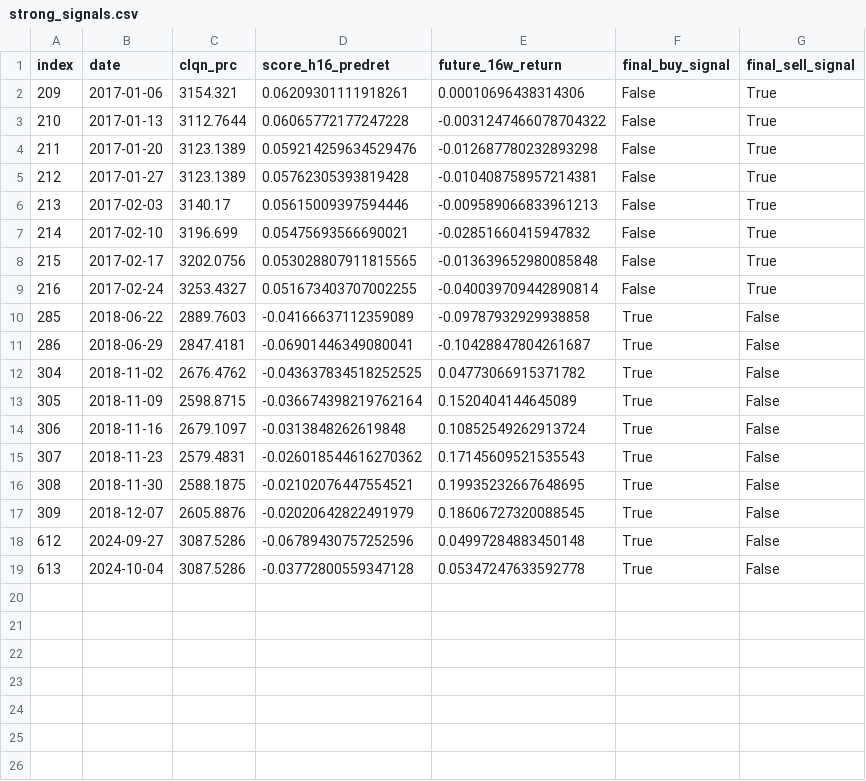
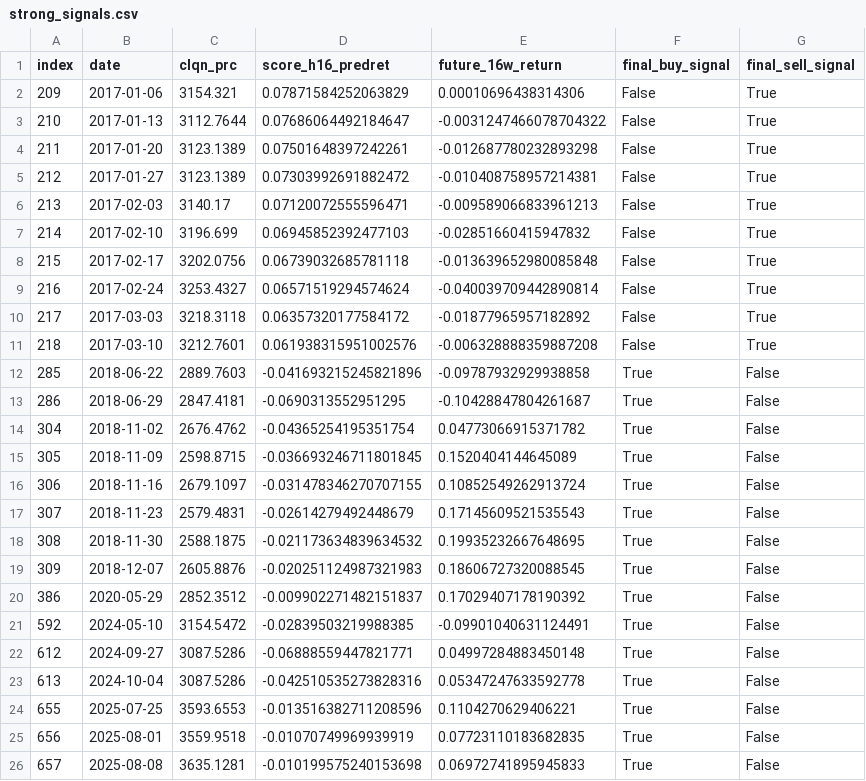
Before and after one commit to sixuanli666/coworbear, a CSV file: assets/strong_signals.csv, drawn as a sheet.

```diff
--- a/assets/strong_signals.csv
+++ b/assets/strong_signals.csv
@@ -1,19 +1,26 @@
 index,date,clqn_prc,score_h16_predret,future_16w_return,final_buy_signal,final_sell_signal
-209,2017-01-06,3154.321,0.06209301111918261,0.00010696438314306,False,True
-210,2017-01-13,3112.7644,0.06065772177247228,-0.0031247466078704322,False,True
-211,2017-01-20,3123.1389,0.059214259634529476,-0.012687780232893298,False,True
-212,2017-01-27,3123.1389,0.05762305393819428,-0.010408758957214381,False,True
-213,2017-02-03,3140.17,0.05615009397594446,-0.009589066833961213,False,True
-214,2017-02-10,3196.699,0.05475693566690021,-0.02851660415947832,False,True
-215,2017-02-17,3202.0756,0.053028807911815565,-0.013639652980085848,False,True
-216,2017-02-24,3253.4327,0.051673403707002255,-0.040039709442890814,False,True
-285,2018-06-22,2889.7603,-0.04166637112359089,-0.09787932929938858,True,False
-286,2018-06-29,2847.4181,-0.06901446349080041,-0.10428847804261687,True,False
-304,2018-11-02,2676.4762,-0.043637834518252525,0.04773066915371782,True,False
-305,2018-11-09,2598.8715,-0.036674398219762164,0.1520404144645089,True,False
-306,2018-11-16,2679.1097,-0.0313848262619848,0.10852549262913724,True,False
-307,2018-11-23,2579.4831,-0.026018544616270362,0.17145609521535543,True,False
-308,2018-11-30,2588.1875,-0.02102076447554521,0.19935232667648695,True,False
-309,2018-12-07,2605.8876,-0.02020642822491979,0.18606727320088545,True,False
-612,2024-09-27,3087.5286,-0.06789430757252596,0.04997284883450148,True,False
-613,2024-10-04,3087.5286,-0.03772800559347128,0.05347247633592778,True,False
+209,2017-01-06,3154.321,0.07871584252063829,0.00010696438314306,False,True
+210,2017-01-13,3112.7644,0.07686064492184647,-0.0031247466078704322,False,True
+211,2017-01-20,3123.1389,0.07501648397242261,-0.012687780232893298,False,True
+212,2017-01-27,3123.1389,0.07303992691882472,-0.010408758957214381,False,True
+213,2017-02-03,3140.17,0.07120072555596471,-0.009589066833961213,False,True
+214,2017-02-10,3196.699,0.06945852392477103,-0.02851660415947832,False,True
+215,2017-02-17,3202.0756,0.06739032685781118,-0.013639652980085848,False,True
+216,2017-02-24,3253.4327,0.06571519294574624,-0.040039709442890814,False,True
+217,2017-03-03,3218.3118,0.06357320177584172,-0.01877965957182892,False,True
+218,2017-03-10,3212.7601,0.061938315951002576,-0.006328888359887208,False,True
+285,2018-06-22,2889.7603,-0.041693215245821896,-0.09787932929938858,True,False
+286,2018-06-29,2847.4181,-0.0690313552951295,-0.10428847804261687,True,False
+304,2018-11-02,2676.4762,-0.04365254195351754,0.04773066915371782,True,False
+305,2018-11-09,2598.8715,-0.036693246711801845,0.1520404144645089,True,False
+306,2018-11-16,2679.1097,-0.031478346270707155,0.10852549262913724,True,False
+307,2018-11-23,2579.4831,-0.02614279492448679,0.17145609521535543,True,False
+308,2018-11-30,2588.1875,-0.021173634839634532,0.19935232667648695,True,False
+309,2018-12-07,2605.8876,-0.020251124987321983,0.18606727320088545,True,False
+386,2020-05-29,2852.3512,-0.009902271482151837,0.17029407178190392,True,False
+592,2024-05-10,3154.5472,-0.02839503219988385,-0.09901040631124491,True,False
+612,2024-09-27,3087.5286,-0.06888559447821771,0.04997284883450148,True,False
+613,2024-10-04,3087.5286,-0.042510535273828316,0.05347247633592778,True,False
+655,2025-07-25,3593.6553,-0.013516382711208596,0.1104270629406221,True,False
+656,2025-08-01,3559.9518,-0.01070749969939919,0.07723110183682835,True,False
+657,2025-08-08,3635.1281,-0.010199575240153698,0.06972741895945833,True,False
```
Also changed, not shown: assets/1.1 权重结果_2002_2025_v2.csv, assets/1.2 weighted_ep_10bond.csv, 21 other files.
